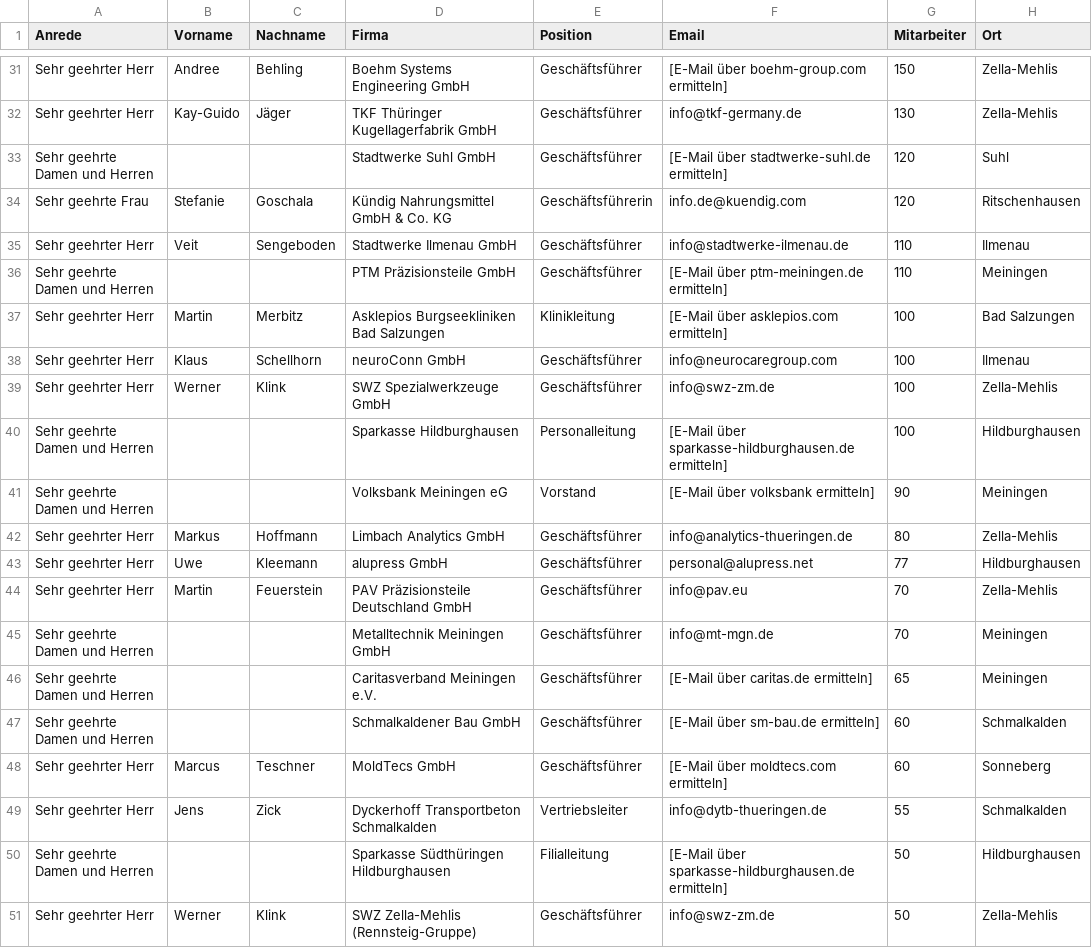
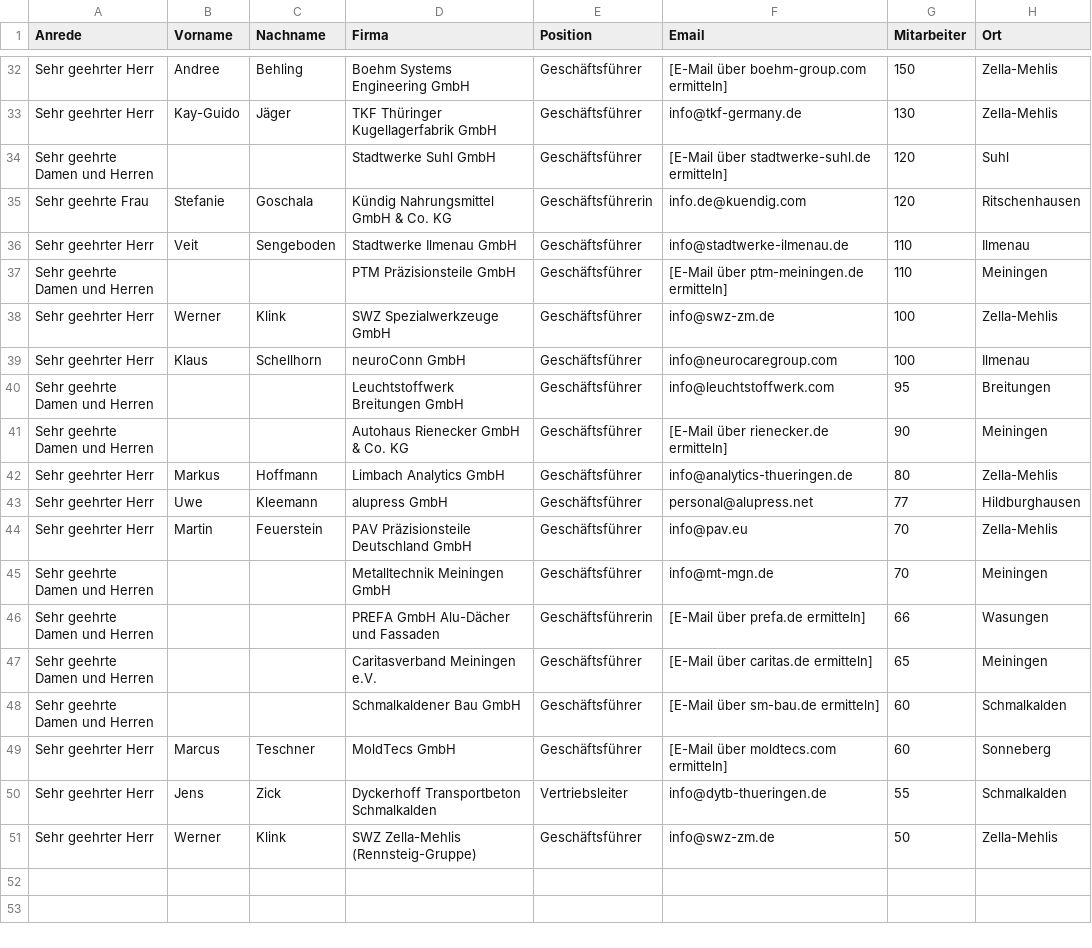
Before and after one commit to kneipenterroristecky-cmd/Webseite_Eckversicherung, a CSV file: bkv-kampagne/kontakte.csv, drawn as a sheet; only a part is shown, gaps mark what is left out; the diff covers the shown part only.

```diff
--- a/bkv-kampagne/kontakte.csv
+++ b/bkv-kampagne/kontakte.csv
@@ -36,7 +37,6 @@ Sehr geehrter Herr,Veit,Sengeboden,Stadtwerke Ilmenau GmbH,Geschäftsführer,inf
 Sehr geehrte Damen und Herren,,,PTM Präzisionsteile GmbH,Geschäftsführer,[E-Mail über ptm-meiningen.de ermitteln],110,Meiningen
-Sehr geehrter Herr,Martin,Merbitz,Asklepios Burgseekliniken Bad Salzungen,Klinikleitung,[E-Mail über asklepios.com ermitteln],100,Bad Salzungen
+Sehr geehrter Herr,Werner,Klink,SWZ Spezialwerkzeuge GmbH,Geschäftsführer,info@swz-zm.de,100,Zella-Mehlis
 Sehr geehrter Herr,Klaus,Schellhorn,neuroConn GmbH,Geschäftsführer,info@neurocaregroup.com,100,Ilmenau
-Sehr geehrter Herr,Werner,Klink,SWZ Spezialwerkzeuge GmbH,Geschäftsführer,info@swz-zm.de,100,Zella-Mehlis
-Sehr geehrte Damen und Herren,,,Sparkasse Hildburghausen,Personalleitung,[E-Mail über sparkasse-hildburghausen.de ermitteln],100,Hildburghausen
-Sehr geehrte Damen und Herren,,,Volksbank Meiningen eG,Vorstand,[E-Mail über volksbank ermitteln],90,Meiningen
+Sehr geehrte Damen und Herren,,,Leuchtstoffwerk Breitungen GmbH,Geschäftsführer,info@leuchtstoffwerk.com,95,Breitungen
+Sehr geehrte Damen und Herren,,,Autohaus Rienecker GmbH & Co. KG,Geschäftsführer,[E-Mail über rienecker.de ermitteln],90,Meiningen
 Sehr geehrter Herr,Markus,Hoffmann,Limbach Analytics GmbH,Geschäftsführer,info@analytics-thueringen.de,80,Zella-Mehlis
@@ -45,2 +45,3 @@ Sehr geehrter Herr,Martin,Feuerstein,PAV Präzisionsteile Deutschland GmbH,Gesch
 Sehr geehrte Damen und Herren,,,Metalltechnik Meiningen GmbH,Geschäftsführer,info@mt-mgn.de,70,Meiningen
+Sehr geehrte Damen und Herren,,,PREFA GmbH Alu-Dächer und Fassaden,Geschäftsführerin,[E-Mail über prefa.de ermitteln],66,Wasungen
 Sehr geehrte Damen und Herren,,,Caritasverband Meiningen e.V.,Geschäftsführer,[E-Mail über caritas.de ermitteln],65,Meiningen
@@ -49,3 +50,2 @@ Sehr geehrter Herr,Marcus,Teschner,MoldTecs GmbH,Geschäftsführer,[E-Mail über
 Sehr geehrter Herr,Jens,Zick,Dyckerhoff Transportbeton Schmalkalden,Vertriebsleiter,info@dytb-thueringen.de,55,Schmalkalden
-Sehr geehrte Damen und Herren,,,Sparkasse Südthüringen Hildburghausen,Filialleitung,[E-Mail über sparkasse-hildburghausen.de ermitteln],50,Hildburghausen
 Sehr geehrter Herr,Werner,Klink,SWZ Zella-Mehlis (Rennsteig-Gruppe),Geschäftsführer,info@swz-zm.de,50,Zella-Mehlis
```
Also changed, not shown: 6 added rows, 5 removed rows and 15 edited cells elsewhere in this file.
